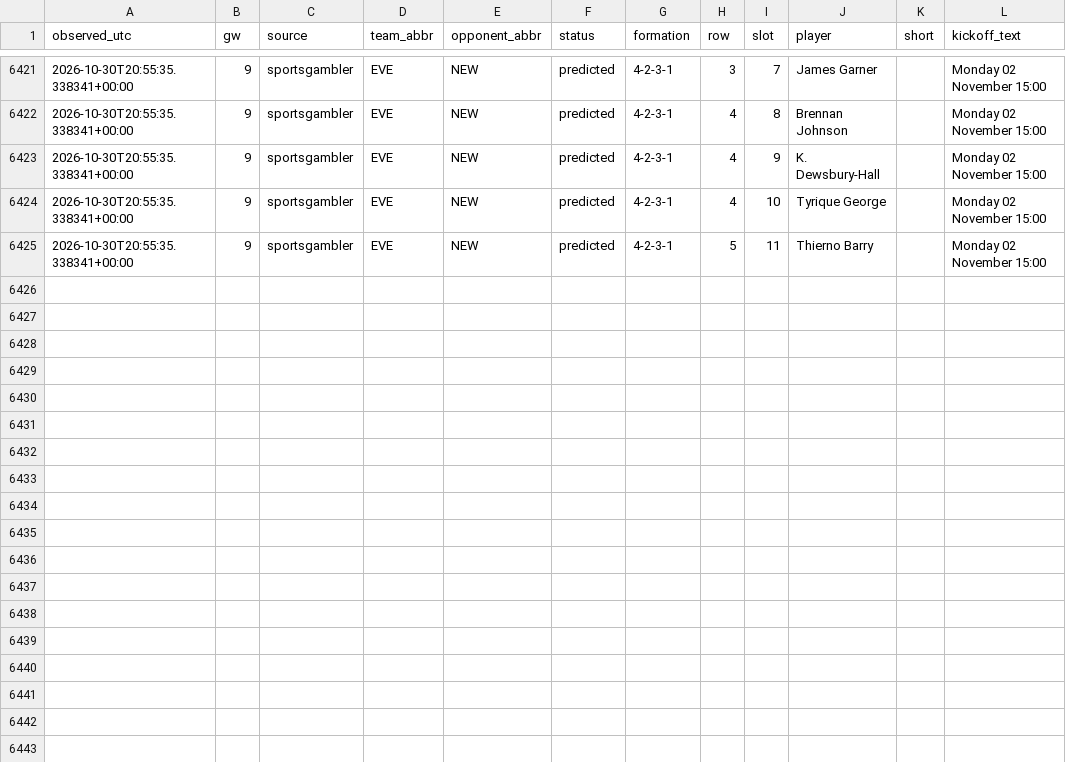
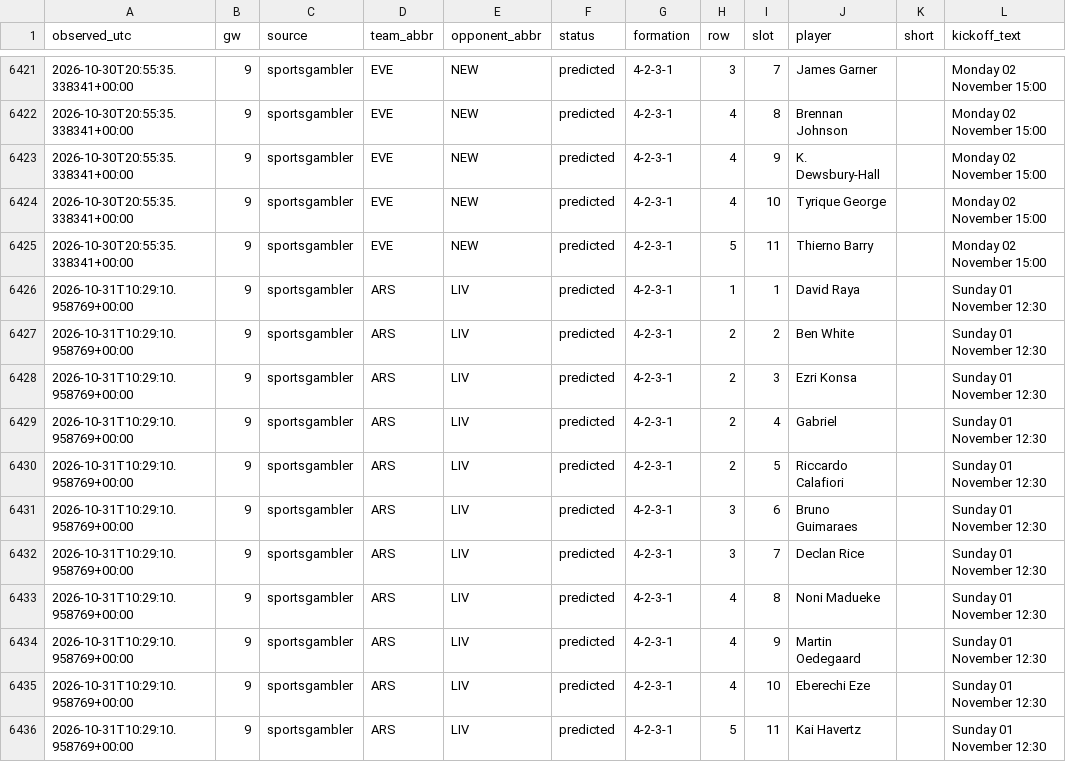
Before and after one commit to KoalaaDev/OpenFPL, a CSV file: data/collected/lineups_sportsgambler/2026-27.csv, drawn as a sheet; only a part is shown, gaps mark what is left out.

```diff
--- a/data/collected/lineups_sportsgambler/2026-27.csv
+++ b/data/collected/lineups_sportsgambler/2026-27.csv
@@ -6425 +6425,12 @@ observed_utc,gw,source,team_abbr,opponent_abbr,status,formation,row,slot,player,
 2026-10-30T20:55:35.338341+00:00,9,sportsgambler,EVE,NEW,predicted,4-2-3-1,5,11,Thierno Barry,,Monday 02 November 15:00
+2026-10-31T10:29:10.958769+00:00,9,sportsgambler,ARS,LIV,predicted,4-2-3-1,1,1,David Raya,,Sunday 01 November 12:30
+2026-10-31T10:29:10.958769+00:00,9,sportsgambler,ARS,LIV,predicted,4-2-3-1,2,2,Ben White,,Sunday 01 November 12:30
+2026-10-31T10:29:10.958769+00:00,9,sportsgambler,ARS,LIV,predicted,4-2-3-1,2,3,Ezri Konsa,,Sunday 01 November 12:30
+2026-10-31T10:29:10.958769+00:00,9,sportsgambler,ARS,LIV,predicted,4-2-3-1,2,4,Gabriel,,Sunday 01 November 12:30
+2026-10-31T10:29:10.958769+00:00,9,sportsgambler,ARS,LIV,predicted,4-2-3-1,2,5,Riccardo Calafiori,,Sunday 01 November 12:30
+2026-10-31T10:29:10.958769+00:00,9,sportsgambler,ARS,LIV,predicted,4-2-3-1,3,6,Bruno Guimaraes,,Sunday 01 November 12:30
+2026-10-31T10:29:10.958769+00:00,9,sportsgambler,ARS,LIV,predicted,4-2-3-1,3,7,Declan Rice,,Sunday 01 November 12:30
+2026-10-31T10:29:10.958769+00:00,9,sportsgambler,ARS,LIV,predicted,4-2-3-1,4,8,Noni Madueke,,Sunday 01 November 12:30
+2026-10-31T10:29:10.958769+00:00,9,sportsgambler,ARS,LIV,predicted,4-2-3-1,4,9,Martin Oedegaard,,Sunday 01 November 12:30
+2026-10-31T10:29:10.958769+00:00,9,sportsgambler,ARS,LIV,predicted,4-2-3-1,4,10,Eberechi Eze,,Sunday 01 November 12:30
+2026-10-31T10:29:10.958769+00:00,9,sportsgambler,ARS,LIV,predicted,4-2-3-1,5,11,Kai Havertz,,Sunday 01 November 12:30
```
Also changed, not shown: data/collected/lineups_ffscout/2026-27.csv, data/collected/ownership/gw09.csv, 3 other files.
